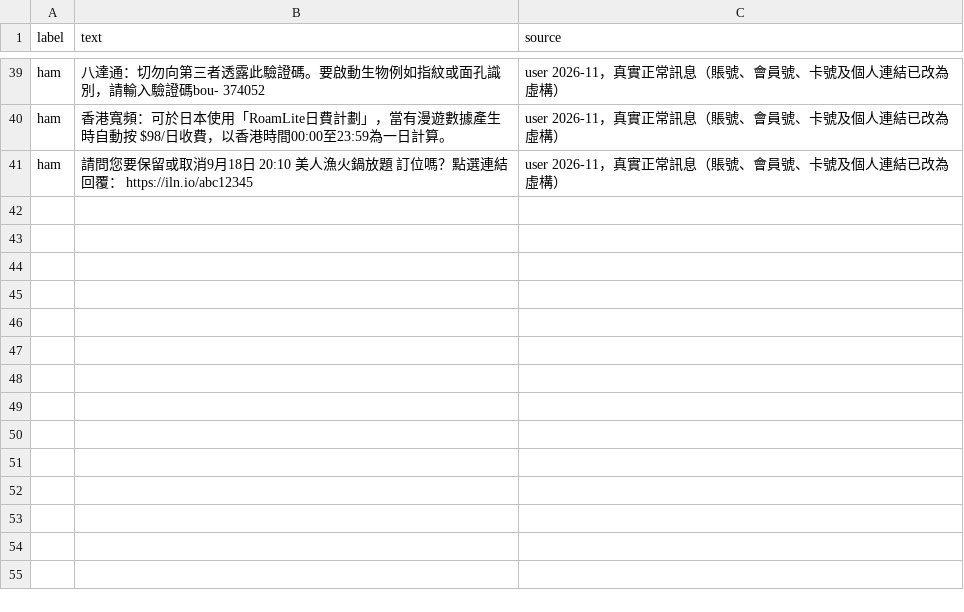
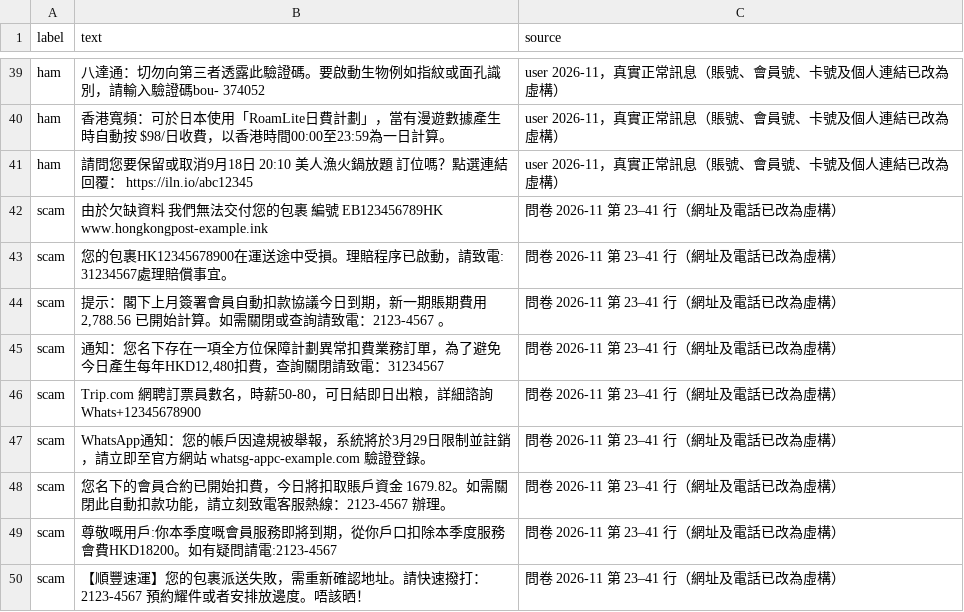
Before and after one commit to NCLJovi/COMP4431Grp19, a CSV file: data/zh_training.csv, drawn as a sheet; only a part is shown, gaps mark what is left out; the diff names each change by its address in the sheet, - before the commit and + after, or states it on an @@ line.

```diff
--- a/data/zh_training.csv
+++ b/data/zh_training.csv
+row 42: scam | 由於欠缺資料 我們無法交付您的包裹 編號 EB123456789HK www.hongkongpost-example.ink | 問卷 2026-11 第 23–41 行（網址及電話已改為虛構）
+row 43: scam | 您的包裹HK12345678900在運送途中受損。理賠程序已啟動，請致電: 31234567處理賠償事宜。 | 問卷 2026-11 第 23–41 行（網址及電話已改為虛構）
+row 44: scam | 提示：閣下上月簽署會員自動扣款協議今日到期，新一期賬期費用 2,788.56 已開始計算。如需關閉或查詢請致電：2123-4567 。 | 問卷 2026-11 第 23–41 行（網址及電話已改為虛構）
+row 45: scam | 通知：您名下存在一項全方位保障計劃異常扣費業務訂單，為了避免今日產生每年HKD12,480扣費，查詢關閉請致電：31234567 | 問卷 2026-11 第 23–41 行（網址及電話已改為虛構）
+row 46: scam | Trip.com 網聘訂票員數名，時薪50-80，可日結即日出粮，詳細諮詢Whats+12345678900 | 問卷 2026-11 第 23–41 行（網址及電話已改為虛構）
+row 47: scam | WhatsApp通知：您的帳戶因違規被舉報，系統將於3月29日限制並註銷，請立即至官方網站 whatsg-appc-example.com 驗證登錄。 | 問卷 2026-11 第 23–41 行（網址及電話已改為虛構）
+row 48: scam | 您名下的會員合約已開始扣費，今日將扣取賬戶資金 1679.82。如需關閉此自動扣款功能，請立刻致電客服熱線：2123-4567 辦理。 | 問卷 2026-11 第 23–41 行（網址及電話已改為虛構）
+row 49: scam | 尊敬嘅用戶:你本季度嘅會員服務即將到期，從你戶口扣除本季度服務會費HKD18200。如有疑問請電:2123-4567 | 問卷 2026-11 第 23–41 行（網址及電話已改為虛構）
+row 50: scam | 【順豐速運】您的包裹派送失敗，需重新確認地址。請快速撥打：2123-4567 預約耀件或者安排放邊度。唔該晒！ | 問卷 2026-11 第 23–41 行（網址及電話已改為虛構）
```
Also changed, not shown: data/real_test.csv, 6 other files.
